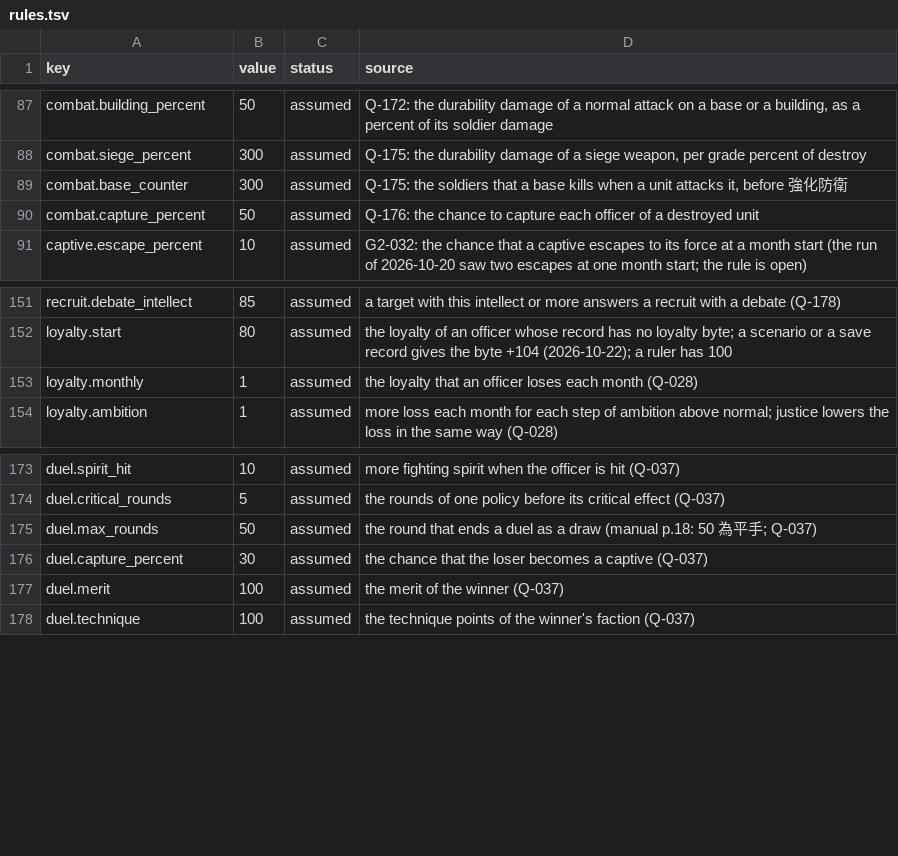
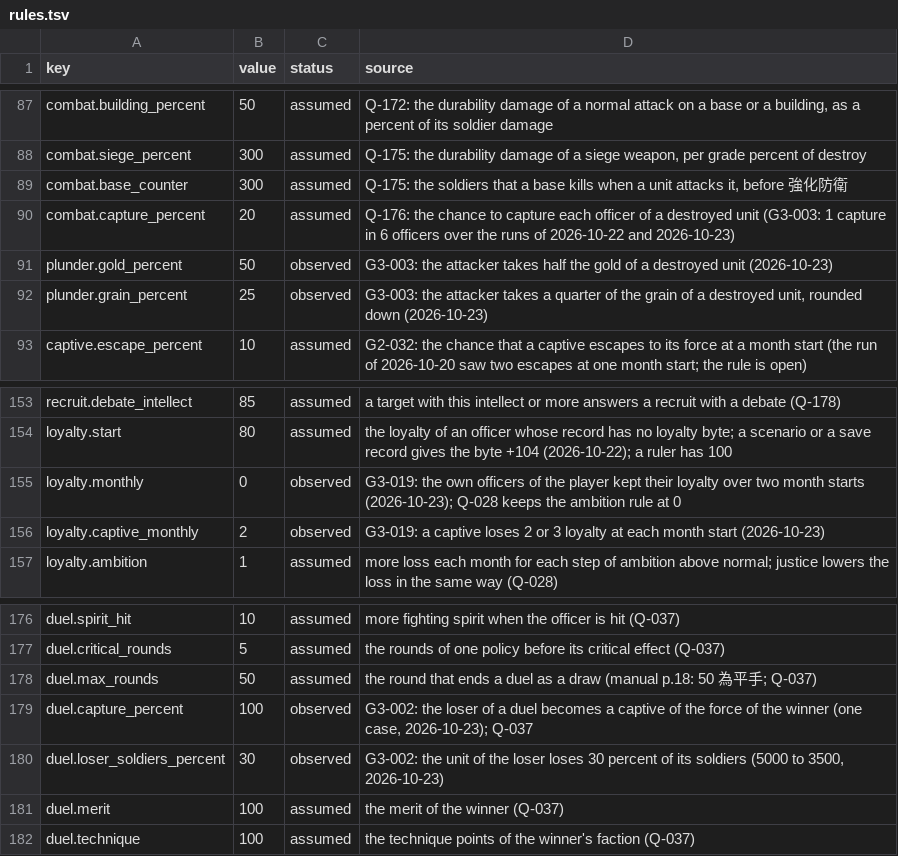
Before and after one commit to yksi7417/sanguodream, a TSV file: data/placeholder/rules.tsv, drawn as a sheet; only a part is shown, gaps mark what is left out.

```diff
--- a/data/placeholder/rules.tsv
+++ b/data/placeholder/rules.tsv
@@ -89,3 +89,5 @@ combat.siege_percent	300	assumed	Q-175: the durability damage of a siege weapon,
 combat.base_counter	300	assumed	Q-175: the soldiers that a base kills when a unit attacks it, before 強化防衛
-combat.capture_percent	50	assumed	Q-176: the chance to capture each officer of a destroyed unit
+combat.capture_percent	20	assumed	Q-176: the chance to capture each officer of a destroyed unit (G3-003: 1 capture in 6 officers over the runs of 2026-10-22 and 2026-10-23)
+plunder.gold_percent	50	observed	G3-003: the attacker takes half the gold of a destroyed unit (2026-10-23)
+plunder.grain_percent	25	observed	G3-003: the attacker takes a quarter of the grain of a destroyed unit, rounded down (2026-10-23)
 captive.escape_percent	10	assumed	G2-032: the chance that a captive escapes to its force at a month start (the run of 2026-10-20 saw two escapes at one month start; the rule is open)
@@ -152,3 +154,4 @@ recruit.debate_intellect	85	assumed	a target with this intellect or more answers
 loyalty.start	80	assumed	the loyalty of an officer whose record has no loyalty byte; a scenario or a save record gives the byte +104 (2026-10-22); a ruler has 100
-loyalty.monthly	1	assumed	the loyalty that an officer loses each month (Q-028)
+loyalty.monthly	0	observed	G3-019: the own officers of the player kept their loyalty over two month starts (2026-10-23); Q-028 keeps the ambition rule at 0
+loyalty.captive_monthly	2	observed	G3-019: a captive loses 2 or 3 loyalty at each month start (2026-10-23)
 loyalty.ambition	1	assumed	more loss each month for each step of ambition above normal; justice lowers the loss in the same way (Q-028)
@@ -175,3 +178,4 @@ duel.critical_rounds	5	assumed	the rounds of one policy before its critical effe
 duel.max_rounds	50	assumed	the round that ends a duel as a draw (manual p.18: 50 為平手; Q-037)
-duel.capture_percent	30	assumed	the chance that the loser becomes a captive (Q-037)
+duel.capture_percent	100	observed	G3-002: the loser of a duel becomes a captive of the force of the winner (one case, 2026-10-23); Q-037
+duel.loser_soldiers_percent	30	observed	G3-002: the unit of the loser loses 30 percent of its soldiers (5000 to 3500, 2026-10-23)
 duel.merit	100	assumed	the merit of the winner (Q-037)
```
Also changed, not shown: data/civil_war/rules.tsv, data/placeholder/event_tones.tsv, 22 other files.
